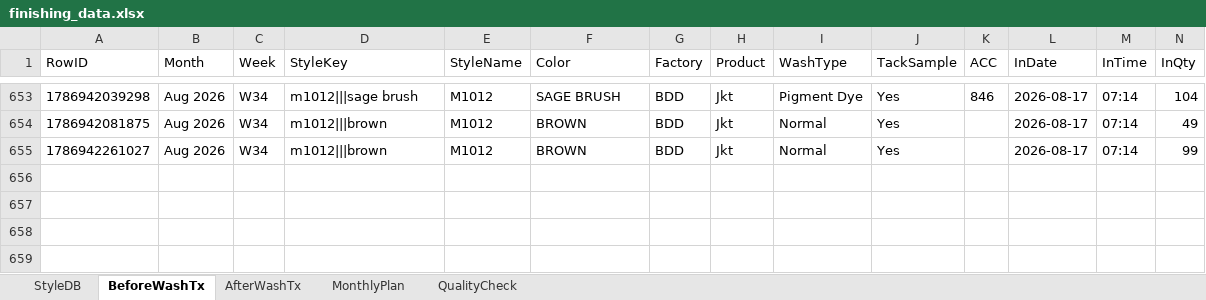
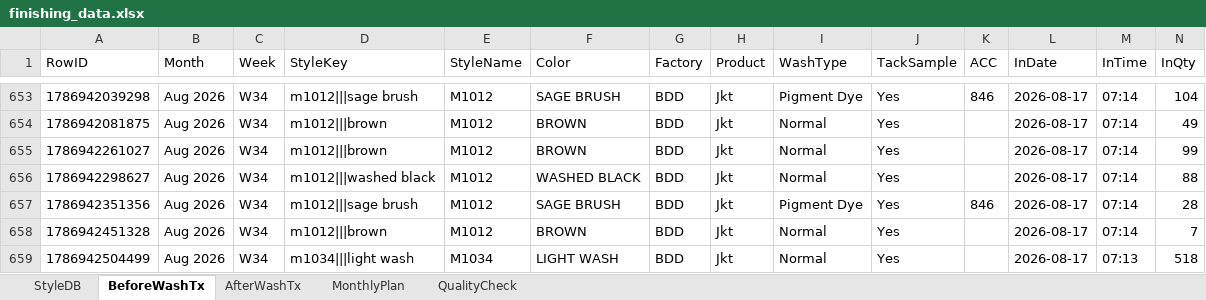
Before and after one commit to Ashen0923/finishing-tracker, an Excel workbook: finishing_data.xlsx, sheet BeforeWashTx, drawn as a sheet; only a part is shown, gaps mark what is left out; values as stored, in another font and other column widths than the file's, no borders; rows hold the shown columns only; the diff names each change by its address in the sheet, - before the commit and + after, or states it on an @@ line.

Commit message:
Update 2026-08-17T04:55:09.857Z

```diff
--- a/finishing_data.xlsx (sheet BeforeWashTx)
+++ b/finishing_data.xlsx (sheet BeforeWashTx)
+row 656: 1786942298627 | Aug 2026 | W34 | m1012|||washed black | M1012 | WASHED BLACK | BDD | Jkt | Normal | Yes |  | 2026-08-17 | 07:14 | 88
+row 657: 1786942351356 | Aug 2026 | W34 | m1012|||sage brush | M1012 | SAGE BRUSH | BDD | Jkt | Pigment Dye | Yes | 846 | 2026-08-17 | 07:14 | 28
+row 658: 1786942451328 | Aug 2026 | W34 | m1012|||brown | M1012 | BROWN | BDD | Jkt | Normal | Yes |  | 2026-08-17 | 07:14 | 7
+row 659: 1786942504499 | Aug 2026 | W34 | m1034|||light wash | M1034 | LIGHT WASH | BDD | Jkt | Normal | Yes |  | 2026-08-17 | 07:13 | 518
```
